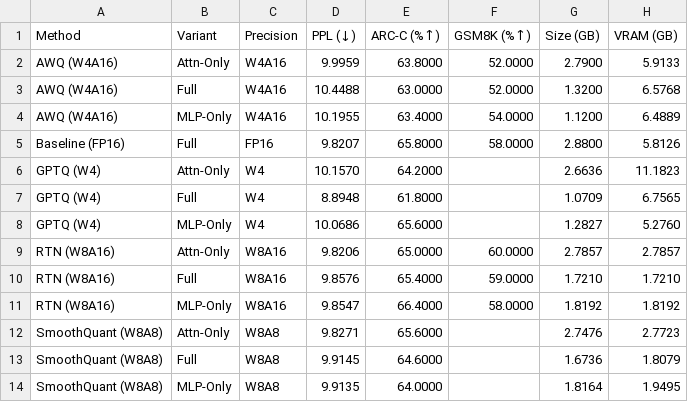
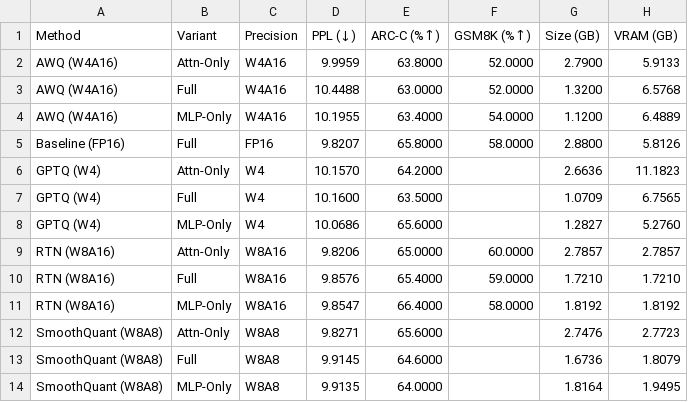
Before and after one commit to Kkuntal990/ece226-project, a CSV file: results/analysis/table1_cross_method_comparison.csv, drawn as a sheet.

```diff
--- a/results/analysis/table1_cross_method_comparison.csv
+++ b/results/analysis/table1_cross_method_comparison.csv
@@ -6,3 +6,3 @@ Baseline (FP16),Full,FP16,9.8207,65.8000,58.0000,2.8800,5.8126
 GPTQ (W4),Attn-Only,W4,10.1570,64.2000,,2.6636,11.1823
-GPTQ (W4),Full,W4,8.8948,61.8000,,1.0709,6.7565
+GPTQ (W4),Full,W4,10.1600,63.5000,,1.0709,6.7565
 GPTQ (W4),MLP-Only,W4,10.0686,65.6000,,1.2827,5.2760
```
Also changed, not shown: results/analysis/table_comprehensive.csv, 37 other files.
